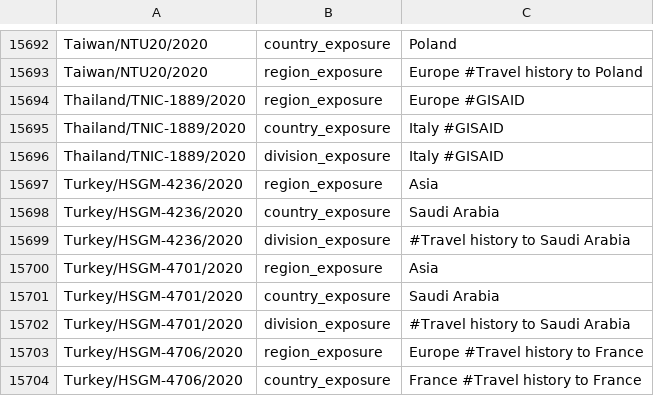
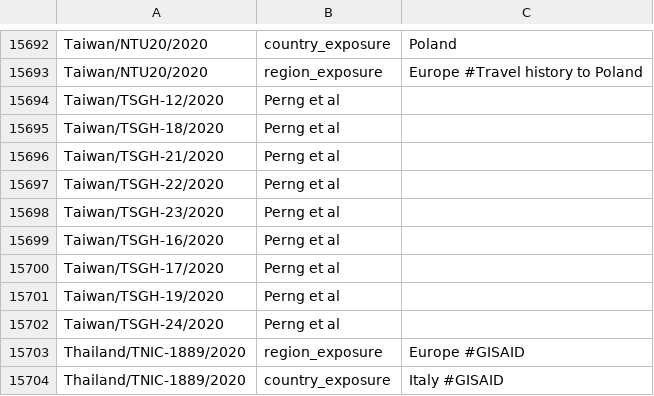
Before and after one commit to nextstrain/ncov-ingest, a TSV file: source-data/annotations.tsv, drawn as a sheet; only a part is shown, gaps mark what is left out; the shorter side is filled out with more unchanged rows.

Commit message:
Taiwan authors with newline

```diff
--- a/source-data/annotations.tsv
+++ b/source-data/annotations.tsv
@@ -15693,2 +15693,11 @@ Taiwan/NTU20/2020	country_exposure	Poland
 Taiwan/NTU20/2020	region_exposure	Europe #Travel history to Poland
+Taiwan/TSGH-12/2020	Perng et al
+Taiwan/TSGH-18/2020	Perng et al
+Taiwan/TSGH-21/2020	Perng et al
+Taiwan/TSGH-22/2020	Perng et al
+Taiwan/TSGH-23/2020	Perng et al
+Taiwan/TSGH-16/2020	Perng et al
+Taiwan/TSGH-17/2020	Perng et al
+Taiwan/TSGH-19/2020	Perng et al
+Taiwan/TSGH-24/2020	Perng et al
 Thailand/TNIC-1889/2020	region_exposure	Europe #GISAID
```
